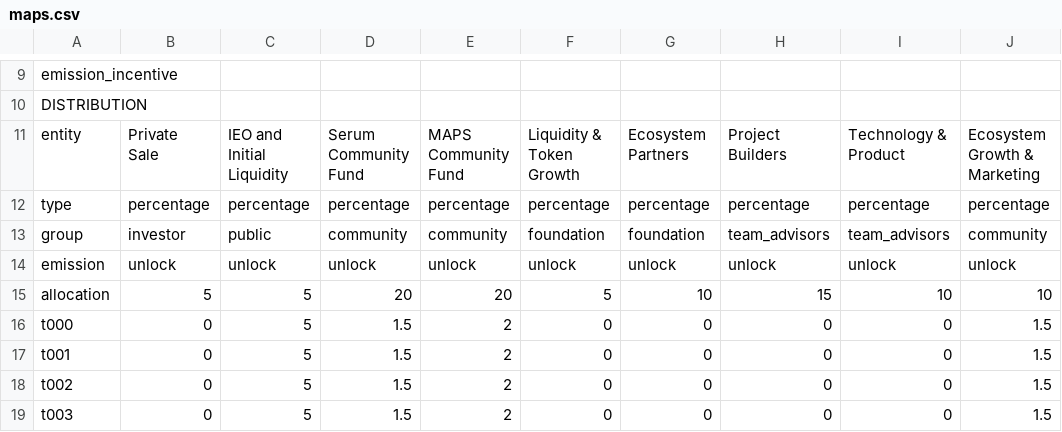
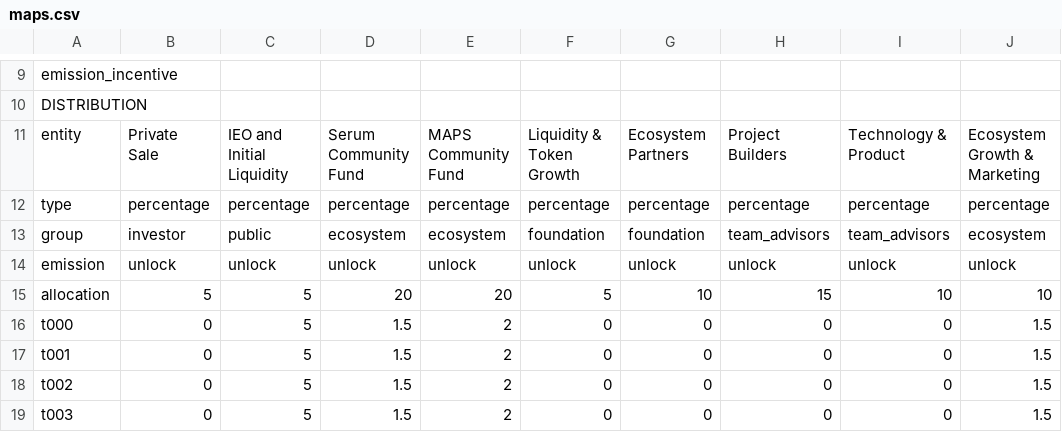
Before and after one commit to kodama222/jarvis, a CSV file: data/maps.csv, drawn as a sheet; only a part is shown, gaps mark what is left out.

```diff
--- a/data/maps.csv
+++ b/data/maps.csv
@@ -12,3 +12,3 @@ entity,Private Sale,IEO and Initial Liquidity,Serum Community Fund,MAPS Communit
 type,percentage,percentage,percentage,percentage,percentage,percentage,percentage,percentage,percentage
-group,investor,public,community,community,foundation,foundation,team_advisors,team_advisors,community
+group,investor,public,ecosystem,ecosystem,foundation,foundation,team_advisors,team_advisors,ecosystem
 emission,unlock,unlock,unlock,unlock,unlock,unlock,unlock,unlock,unlock
```
Also changed, not shown: data/fida.csv, data/oxy.csv.
